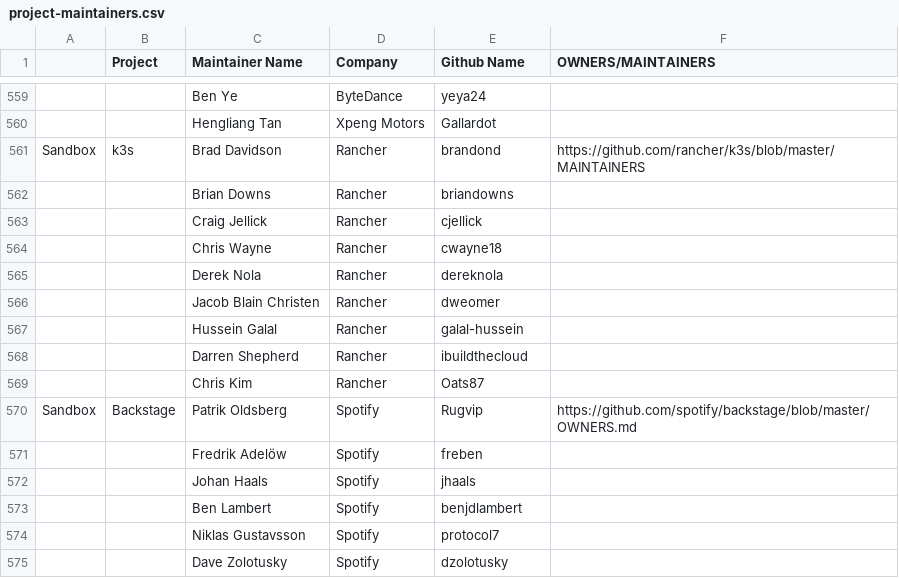
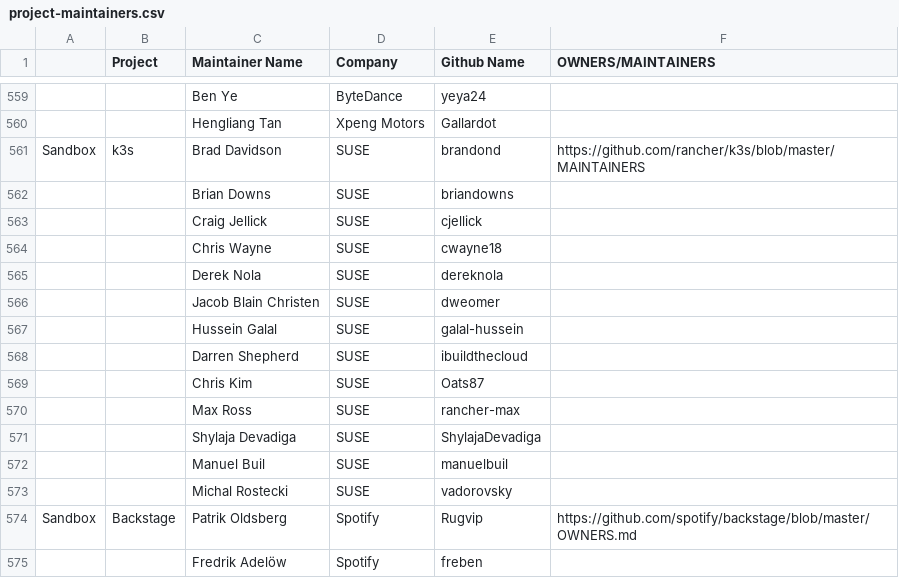
Before and after one commit to apreuavar6/cncf-foundation, a CSV file: project-maintainers.csv, drawn as a sheet; only a part is shown, gaps mark what is left out; the shorter side is filled out with more unchanged rows; the diff names each change by its address in the sheet, - before the commit and + after, or states it on an @@ line.

Commit message:
Update k3s maintainers list, s/Rancher/SUSE/g
Signed-off-by: Chris Wayne <cwayne18@gmail.com>

```diff
--- a/project-maintainers.csv
+++ b/project-maintainers.csv
-D561:D569 (Company): Rancher
+D561:D569 (Company): SUSE
+row 570:  |  | Max Ross | SUSE | rancher-max
+row 571:  |  | Shylaja Devadiga | SUSE | ShylajaDevadiga
+row 572:  |  | Manuel Buil | SUSE | manuelbuil
+row 573:  |  | Michal Rostecki | SUSE | vadorovsky
```
